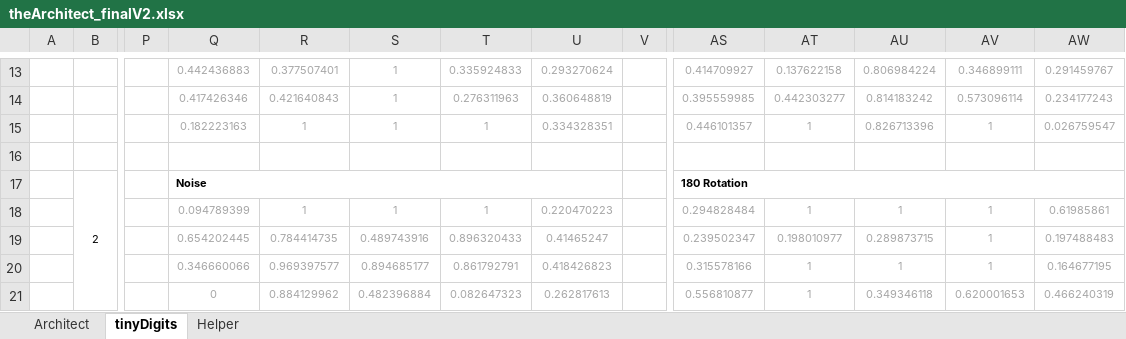
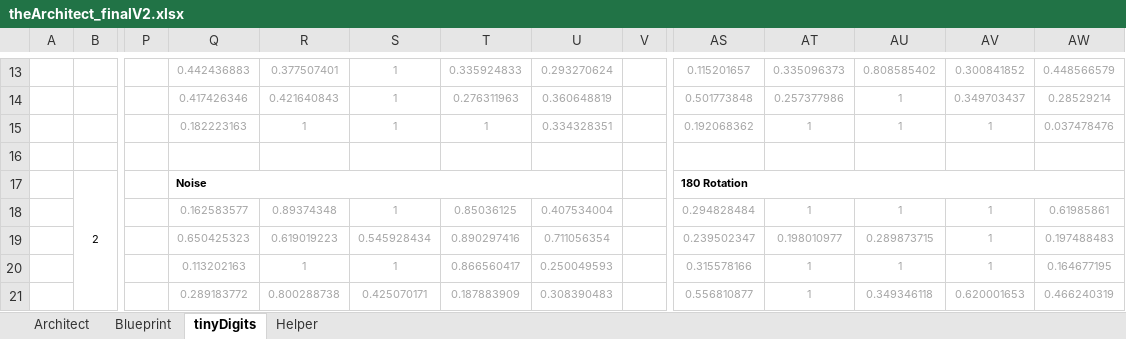
Before and after one commit to imruljubair/The-Architect, an Excel workbook: theArchitect_finalV2.xlsx, sheet tinyDigits, drawn as a sheet; only a part is shown, gaps mark what is left out; values as stored, in another font and other column widths than the file's, no borders; conditional formats not drawn; the diff covers the shown part only; the diff names each change by its address in the sheet, - before the commit and + after, or states it on an @@ line.

```diff
--- a/theArchitect_finalV2.xlsx (sheet tinyDigits)
+++ b/theArchitect_finalV2.xlsx (sheet tinyDigits)
+sheet tab: Blueprint
-AS13: 0.414709927
+AS13: 0.115201657
-AT13: 0.137622158
+AT13: 0.335096373
-AU13: 0.806984224
+AU13: 0.808585402
-AV13: 0.346899111
+AV13: 0.300841852
-AW13: 0.291459767
+AW13: 0.448566579
-AS14: 0.395559985
+AS14: 0.501773848
-AT14: 0.442303277
+AT14: 0.257377986
-AU14: 0.814183242
+AU14: 1
-AV14: 0.573096114
+AV14: 0.349703437
-AW14: 0.234177243
+AW14: 0.28529214
-AS15: 0.446101357
+AS15: 0.192068362
-AU15: 0.826713396
+AU15: 1
-AW15: 0.026759547
+AW15: 0.037478476
-Q18: 0.094789399
+Q18: 0.162583577
-R18: 1
+R18: 0.89374348
-T18: 1
+T18: 0.85036125
-U18: 0.220470223
+U18: 0.407534004
-Q19: 0.654202445
+Q19: 0.650425323
-R19: 0.784414735
+R19: 0.619019223
-S19: 0.489743916
+S19: 0.545928434
-T19: 0.896320433
+T19: 0.890297416
-U19: 0.41465247
+U19: 0.711056354
-Q20: 0.346660066
+Q20: 0.113202163
-R20: 0.969397577
+R20: 1
-S20: 0.894685177
+S20: 1
-T20: 0.861792791
+T20: 0.866560417
-U20: 0.418426823
+U20: 0.250049593
-Q21: 0
+Q21: 0.289183772
-R21: 0.884129962
+R21: 0.800288738
-S21: 0.482396884
+S21: 0.425070171
-T21: 0.082647323
+T21: 0.187883909
-U21: 0.262817613
+U21: 0.308390483
```
Also changed, not shown: 187 edited cells elsewhere in this sheet, sheet Architect, charts or pictures, 16 other files.
